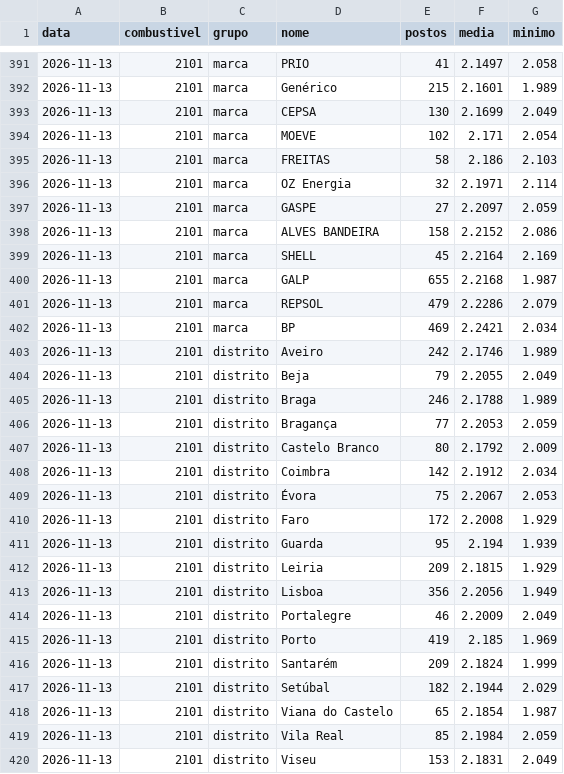
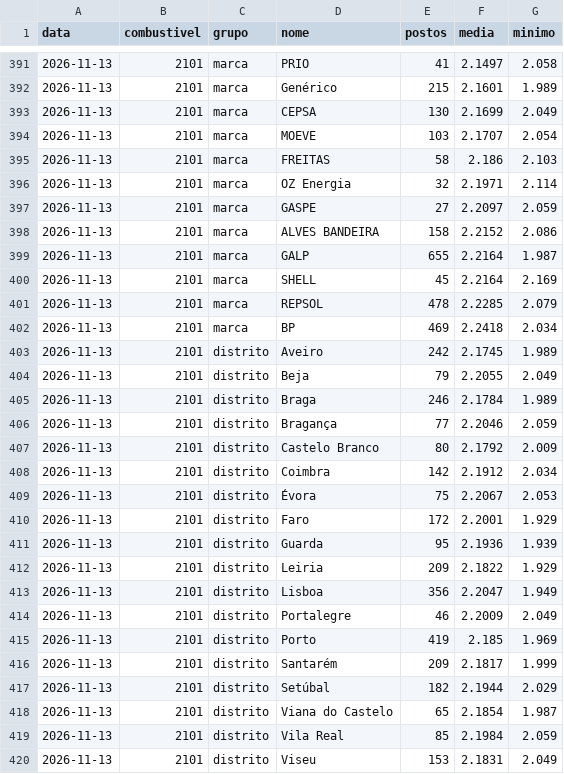
Before and after one commit to pedrofintech/combustiveis-dados, a CSV file: postos-historico.csv, drawn as a sheet; only a part is shown, gaps mark what is left out; the diff covers the shown part only.

Commit message:
Atualiza preços dos postos (DGEG) [skip ci]

```diff
--- a/postos-historico.csv
+++ b/postos-historico.csv
@@ -393,3 +393,3 @@ data,combustivel,grupo,nome,postos,media,minimo
 2026-11-13,2101,marca,CEPSA,130,2.1699,2.049
-2026-11-13,2101,marca,MOEVE,102,2.171,2.054
+2026-11-13,2101,marca,MOEVE,103,2.1707,2.054
 2026-11-13,2101,marca,FREITAS,58,2.186,2.103
@@ -398,10 +398,10 @@ data,combustivel,grupo,nome,postos,media,minimo
 2026-11-13,2101,marca,ALVES BANDEIRA,158,2.2152,2.086
+2026-11-13,2101,marca,GALP,655,2.2164,1.987
 2026-11-13,2101,marca,SHELL,45,2.2164,2.169
-2026-11-13,2101,marca,GALP,655,2.2168,1.987
-2026-11-13,2101,marca,REPSOL,479,2.2286,2.079
-2026-11-13,2101,marca,BP,469,2.2421,2.034
-2026-11-13,2101,distrito,Aveiro,242,2.1746,1.989
+2026-11-13,2101,marca,REPSOL,478,2.2285,2.079
+2026-11-13,2101,marca,BP,469,2.2418,2.034
+2026-11-13,2101,distrito,Aveiro,242,2.1745,1.989
 2026-11-13,2101,distrito,Beja,79,2.2055,2.049
-2026-11-13,2101,distrito,Braga,246,2.1788,1.989
-2026-11-13,2101,distrito,Bragança,77,2.2053,2.059
+2026-11-13,2101,distrito,Braga,246,2.1784,1.989
+2026-11-13,2101,distrito,Bragança,77,2.2046,2.059
 2026-11-13,2101,distrito,Castelo Branco,80,2.1792,2.009
@@ -409,9 +409,9 @@ data,combustivel,grupo,nome,postos,media,minimo
 2026-11-13,2101,distrito,Évora,75,2.2067,2.053
-2026-11-13,2101,distrito,Faro,172,2.2008,1.929
-2026-11-13,2101,distrito,Guarda,95,2.194,1.939
-2026-11-13,2101,distrito,Leiria,209,2.1815,1.929
-2026-11-13,2101,distrito,Lisboa,356,2.2056,1.949
+2026-11-13,2101,distrito,Faro,172,2.2001,1.929
+2026-11-13,2101,distrito,Guarda,95,2.1936,1.939
+2026-11-13,2101,distrito,Leiria,209,2.1822,1.929
+2026-11-13,2101,distrito,Lisboa,356,2.2047,1.949
 2026-11-13,2101,distrito,Portalegre,46,2.2009,2.049
 2026-11-13,2101,distrito,Porto,419,2.185,1.969
-2026-11-13,2101,distrito,Santarém,209,2.1824,1.999
+2026-11-13,2101,distrito,Santarém,209,2.1817,1.999
 2026-11-13,2101,distrito,Setúbal,182,2.1944,2.029
```
Also changed, not shown: 30 edited cells elsewhere in this file, 3 other files.
